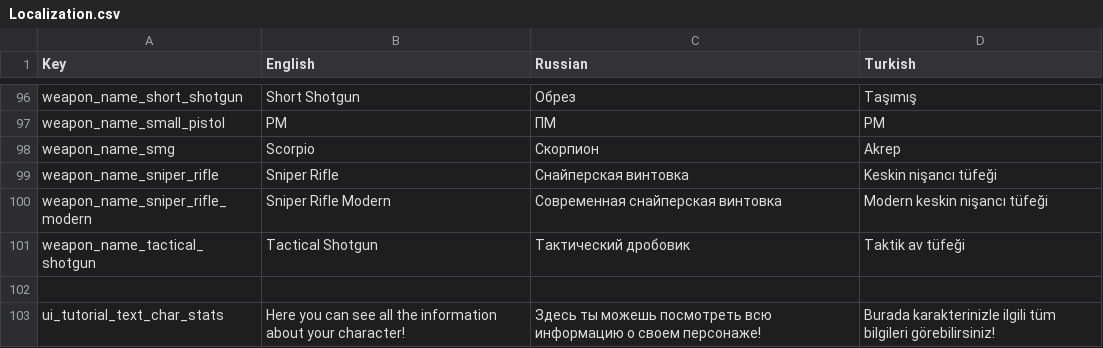
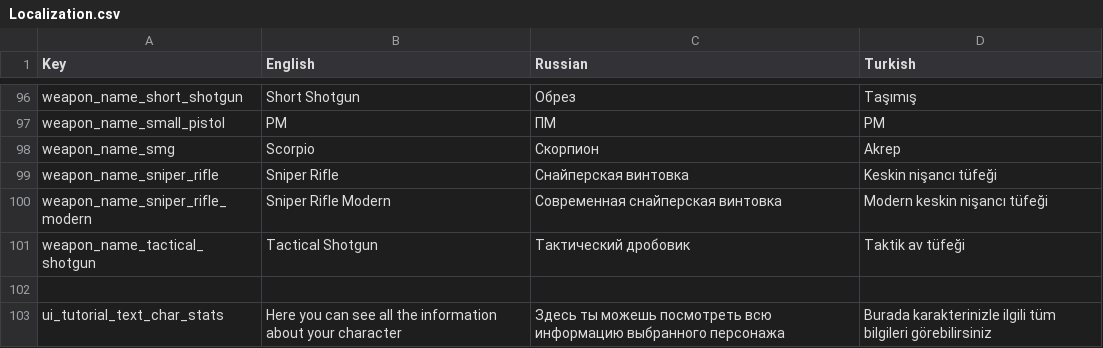
Before and after one commit to AshBlake24/Space-Marines, a CSV file: Assets/Resources/Localization/Localization.csv, drawn as a sheet; only a part is shown, gaps mark what is left out.

```diff
--- a/Assets/Resources/Localization/Localization.csv
+++ b/Assets/Resources/Localization/Localization.csv
@@ -102,2 +102,2 @@
 
-"ui_tutorial_text_char_stats","Here you can see all the information about your character!","Здесь ты можешь посмотреть всю информацию о своем персонаже!","Burada karakterinizle ilgili tüm bilgileri görebilirsiniz!"
+"ui_tutorial_text_char_stats","Here you can see all the information about your character","Здесь ты можешь посмотреть всю информацию выбранного персонажа","Burada karakterinizle ilgili tüm bilgileri görebilirsiniz"
```
Also changed, not shown: 17 other files.
